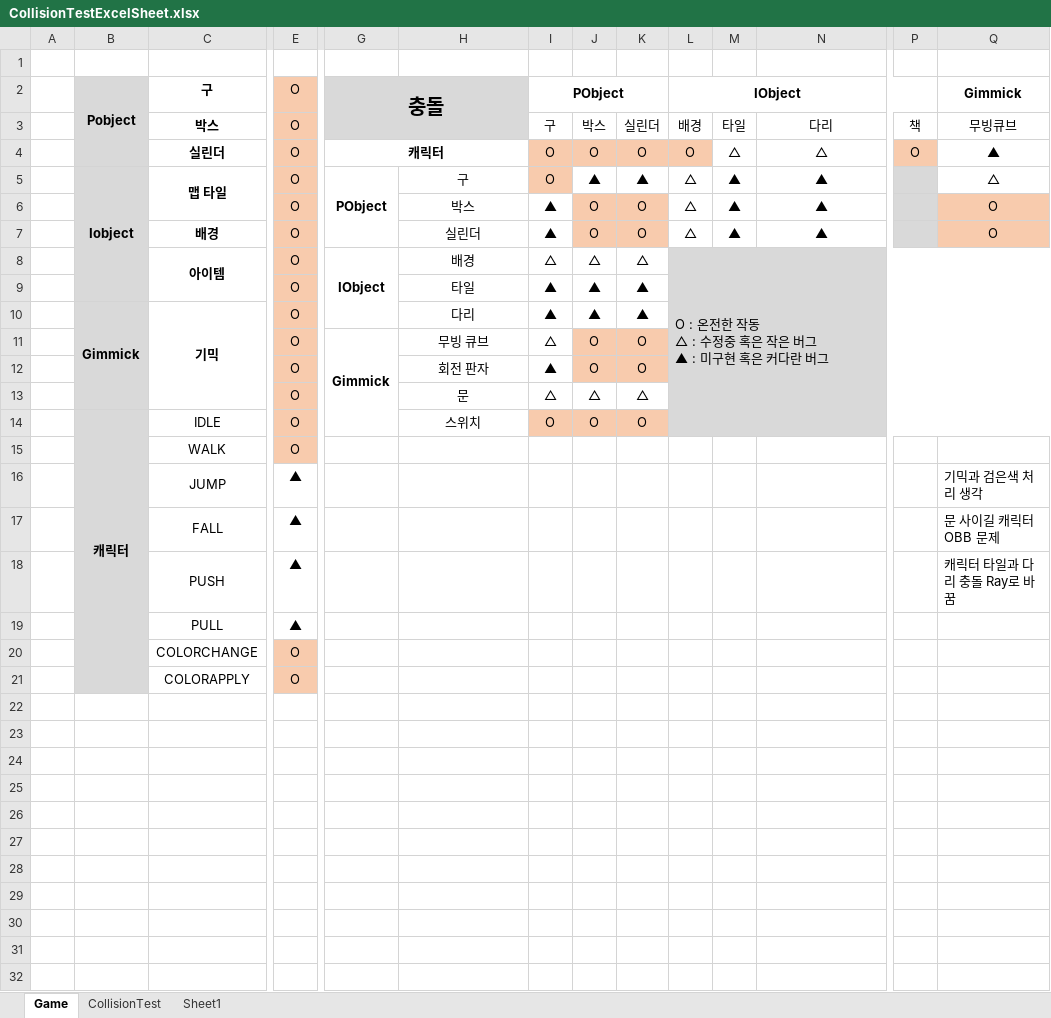
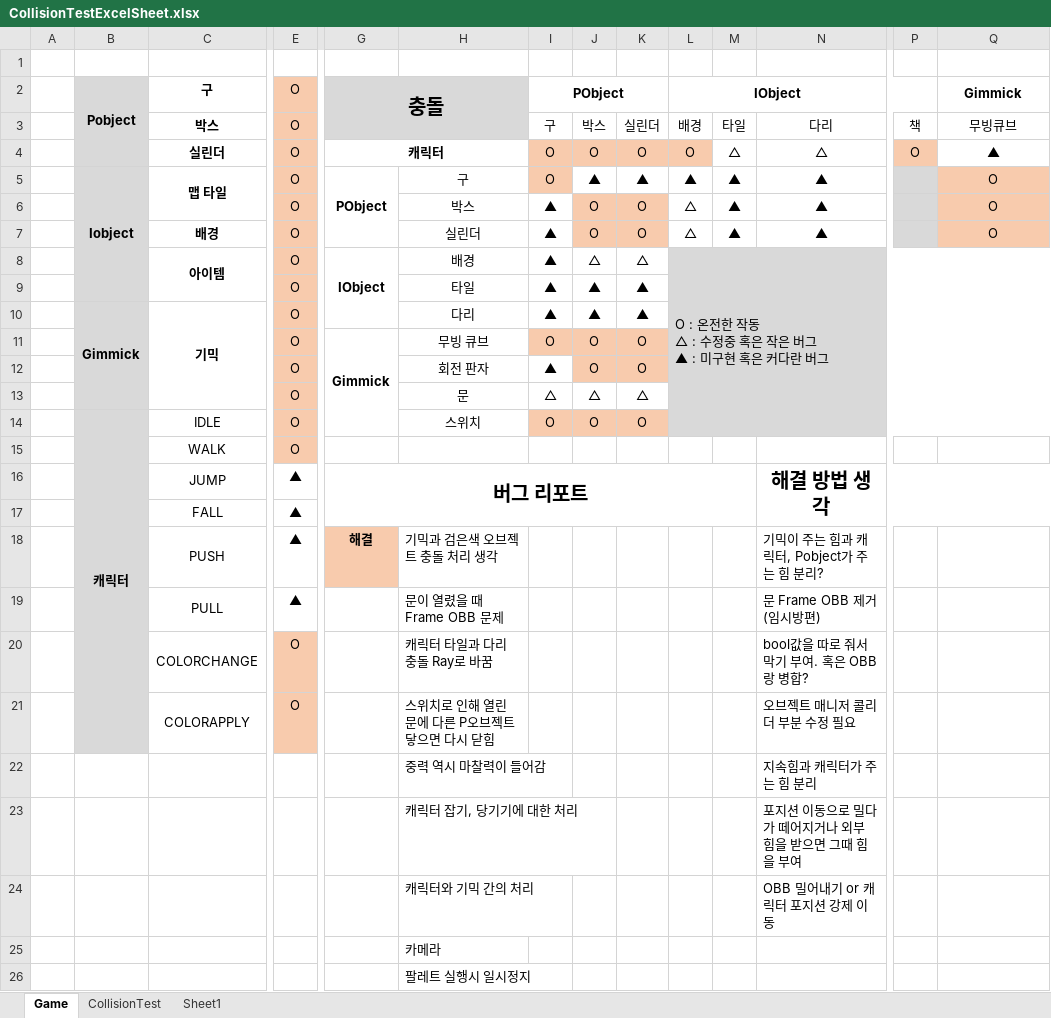
Before and after one commit to tireDep/Inha_DirectX9_TeamProject, an Excel workbook: DxTeamProject/CollisionTestExcelSheet.xlsx, sheet Game, drawn as a sheet; only a part is shown, gaps mark what is left out; values as stored, in another font and other column widths than the file's, no borders; removed rows and columns are numbered as before the commit, all else as after; rows hold the shown columns only; the diff names each change by its address in the sheet, - before the commit and + after, or states it on an @@ line.

```diff
--- a/DxTeamProject/CollisionTestExcelSheet.xlsx (sheet Game)
+++ b/DxTeamProject/CollisionTestExcelSheet.xlsx (sheet Game)
-L5 (IObject): △
+L5 (IObject): ▲
-Q5 (Gimmick): △
+Q5 (Gimmick): O
-Q5 fill: none
+Q5 fill: #F8CBAD
-I8 (PObject): △
+I8 (PObject): ▲
-I11 (PObject): △
+I11 (PObject): O
-I11 fill: none
+I11 fill: #F8CBAD
-row 16:  |  | JUMP | ▲ |  |  |  |  |  |  |  |  |  | 기믹과 검은색 처리 생각
+row 16:  |  | JUMP | ▲ | 버그 리포트 |  |  |  |  |  |  | 해결 방법 생각
-Q17 (Gimmick): 문 사이길 캐릭터 OBB 문제
+Q17 (Gimmick): (empty)
-row 18:  |  | PUSH | ▲ |  |  |  |  |  |  |  |  |  | 캐릭터 타일과 다리 충돌 Ray로 바꿈
-row 19:  |  | PULL | ▲
-row 20:  |  | COLORCHANGE | O
-row 21:  |  | COLORAPPLY | O
+row 18:  |  | PUSH | ▲ | 해결 | 기믹과 검은색 오브젝트 충돌 처리 생각 |  |  |  |  |  | 기믹이 주는 힘과 캐릭터, Pobject가 주는 힘 분리?
+row 19:  |  | PULL | ▲ |  | 문이 열렸을 때 Frame OBB 문제 |  |  |  |  |  | 문 Frame OBB 제거(임시방편)
+row 20:  |  | COLORCHANGE | O |  | 캐릭터 타일과 다리 충돌 Ray로 바꿈 |  |  |  |  |  | bool값을 따로 줘서 막기 부여. 혹은 OBB랑 병합?
+row 21:  |  | COLORAPPLY | O |  | 스위치로 인해 열린 문에 다른 P오브젝트 닿으면 다시 닫힘 |  |  |  |  |  | 오브젝트 매니저 콜리더 부분 수정 필요
+row 22:  |  |  |  |  | 중력 역시 마찰력이 들어감 |  |  |  |  |  | 지속힘과 캐릭터가 주는 힘 분리
+row 23:  |  |  |  |  | 캐릭터 잡기, 당기기에 대한 처리 |  |  |  |  |  | 포지션 이동으로 밀다가 떼어지거나 외부 힘을 받으면 그때 힘을 부여
+row 24:  |  |  |  |  | 캐릭터와 기믹 간의 처리 |  |  |  |  |  | OBB 밀어내기 or 캐릭터 포지션 강제 이동
+row 25:  |  |  |  |  | 카메라
+row 26:  |  |  |  |  | 팔레트 실행시 일시정지
```
Also changed, not shown: 14 other files.
